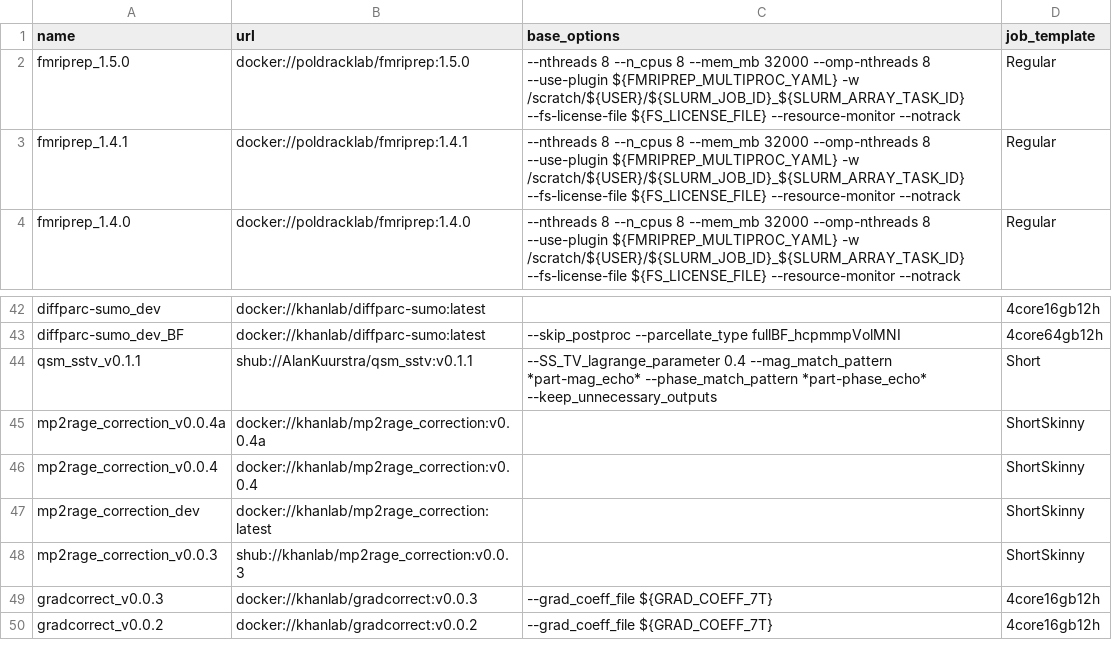
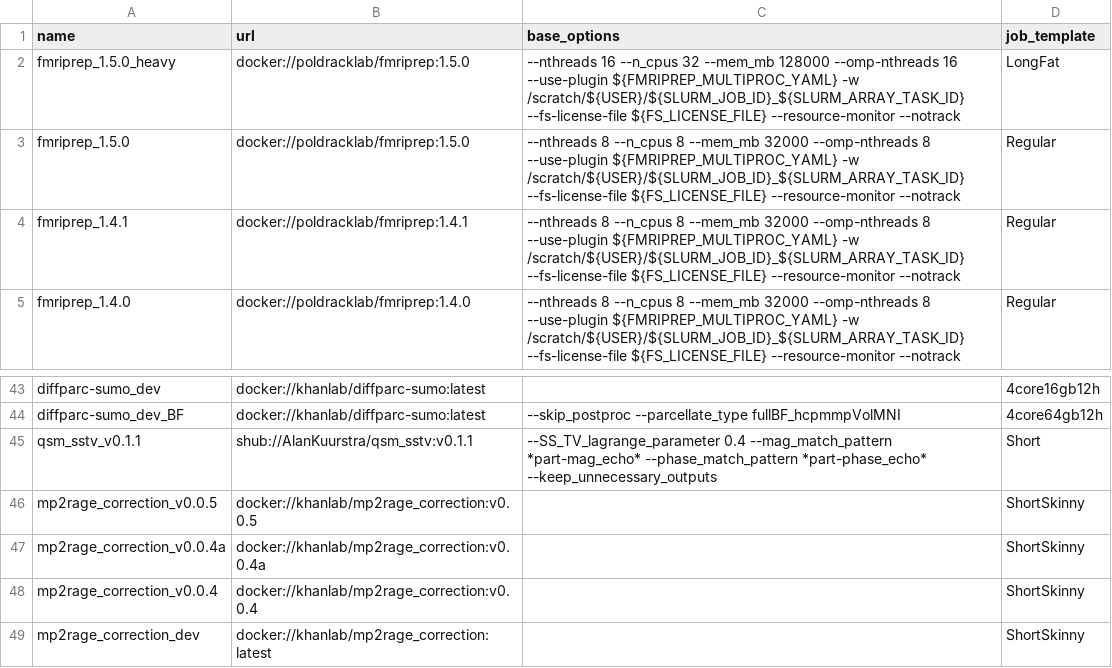
Before and after one commit to khanlab/neuroglia-helpers, a TSV file: bids-apps.tsv, drawn as a sheet; only a part is shown, gaps mark what is left out; the shorter side is filled out with more unchanged rows.

Commit message:
added mp2rage_correction v0.0.5 (for Terra upgrade), and fmriprep alternate for heavy workload

```diff
--- a/bids-apps.tsv
+++ b/bids-apps.tsv
@@ -1,2 +1,3 @@
 name	url	base_options	job_template
+fmriprep_1.5.0_heavy	docker://poldracklab/fmriprep:1.5.0	--nthreads 16 --n_cpus 32 --mem_mb 128000 --omp-nthreads 16 --use-plugin ${FMRIPREP_MULTIPROC_YAML} -w /scratch/${USER}/${SLURM_JOB_ID}_${SLURM_ARRAY_TASK_ID} --fs-license-file ${FS_LICENSE_FILE} --resource-monitor --notrack	LongFat
 fmriprep_1.5.0	docker://poldracklab/fmriprep:1.5.0	--nthreads 8 --n_cpus 8 --mem_mb 32000 --omp-nthreads 8 --use-plugin ${FMRIPREP_MULTIPROC_YAML} -w /scratch/${USER}/${SLURM_JOB_ID}_${SLURM_ARRAY_TASK_ID} --fs-license-file ${FS_LICENSE_FILE} --resource-monitor --notrack	Regular
@@ -44,2 +45,3 @@ diffparc-sumo_dev_BF	docker://khanlab/diffparc-sumo:latest	--skip_postproc --par
 qsm_sstv_v0.1.1	shub://AlanKuurstra/qsm_sstv:v0.1.1	--SS_TV_lagrange_parameter 0.4 --mag_match_pattern *part-mag_echo* --phase_match_pattern *part-phase_echo* --keep_unnecessary_outputs	Short
+mp2rage_correction_v0.0.5	docker://khanlab/mp2rage_correction:v0.0.5		ShortSkinny
 mp2rage_correction_v0.0.4a	docker://khanlab/mp2rage_correction:v0.0.4a		ShortSkinny
```
Also changed, not shown: 1 other file.
